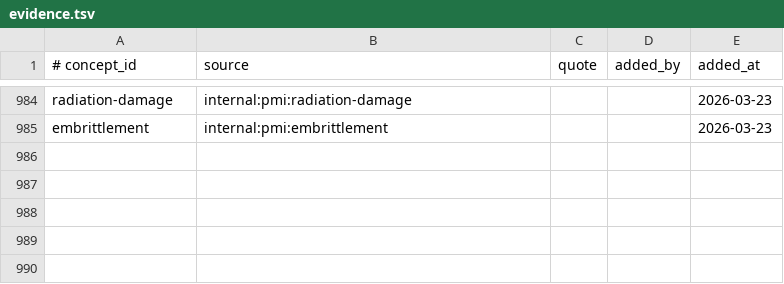
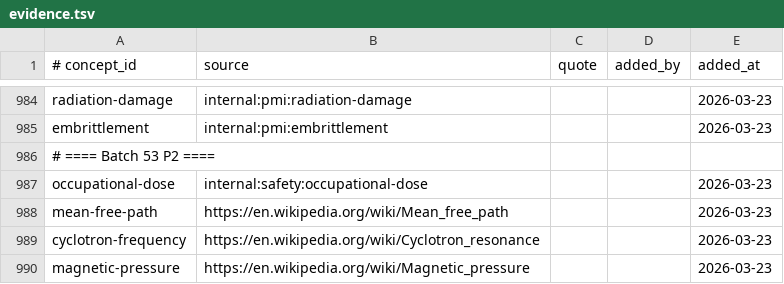
Before and after one commit to zxkjack123/fusion-terms, a TSV file: terms/registry/evidence.tsv, drawn as a sheet; only a part is shown, gaps mark what is left out.

Commit message:
batch 53 P2: +4 concepts, +47 aliases (safety, plasma physics)
New concepts: occupational dose, mean free path, cyclotron frequency,
magnetic pressure.

Enriches 3 existing: decay-heat (+afterheat, residual heat),
plasma-equilibrium (+MHD equilibrium reconstruction, 磁流体平衡),
availability (+plant availability, 装置/电站可用率).

15 forbidden/deprecated aliases for all 4 new concepts.
30 of 34 P2 candidates already existed in registry.

Registry: 925 concepts, 4347 aliases, 925 evidence
60 tests pass

```diff
--- a/terms/registry/evidence.tsv
+++ b/terms/registry/evidence.tsv
@@ -985 +985,6 @@ radiation-damage	internal:pmi:radiation-damage			2026-03-23
 embrittlement	internal:pmi:embrittlement			2026-03-23
+# ==== Batch 53 P2 ====
+occupational-dose	internal:safety:occupational-dose			2026-03-23
+mean-free-path	https://en.wikipedia.org/wiki/Mean_free_path			2026-03-23
+cyclotron-frequency	https://en.wikipedia.org/wiki/Cyclotron_resonance			2026-03-23
+magnetic-pressure	https://en.wikipedia.org/wiki/Magnetic_pressure			2026-03-23
```
Also changed, not shown: terms/registry/aliases.tsv, terms/registry/concepts.tsv, 3 other files.
